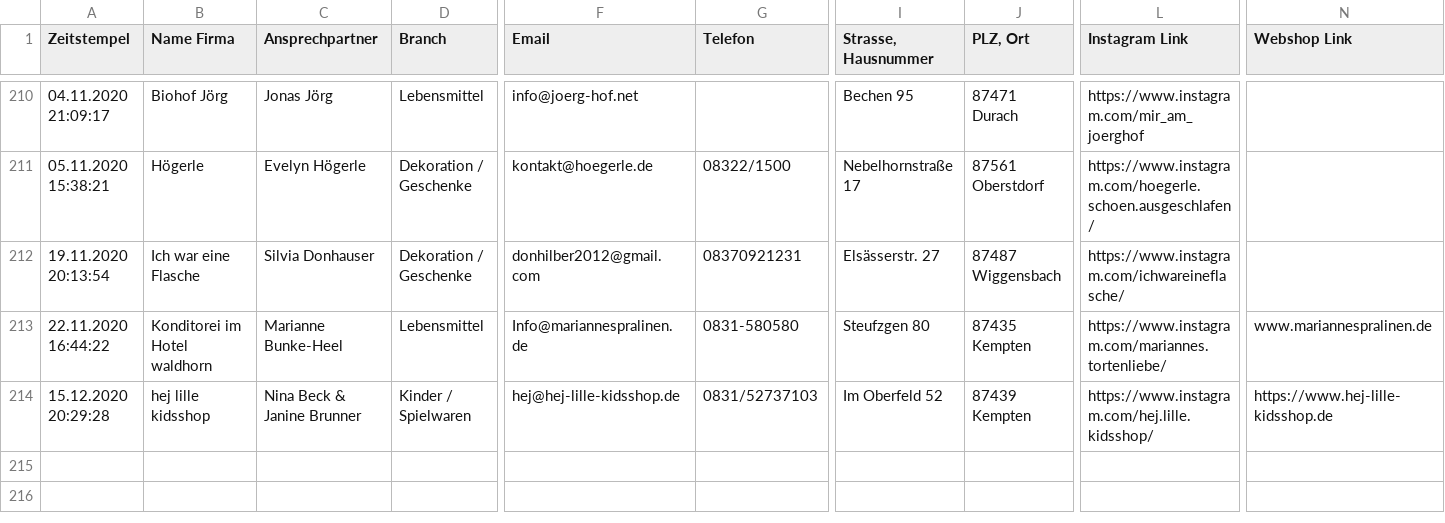
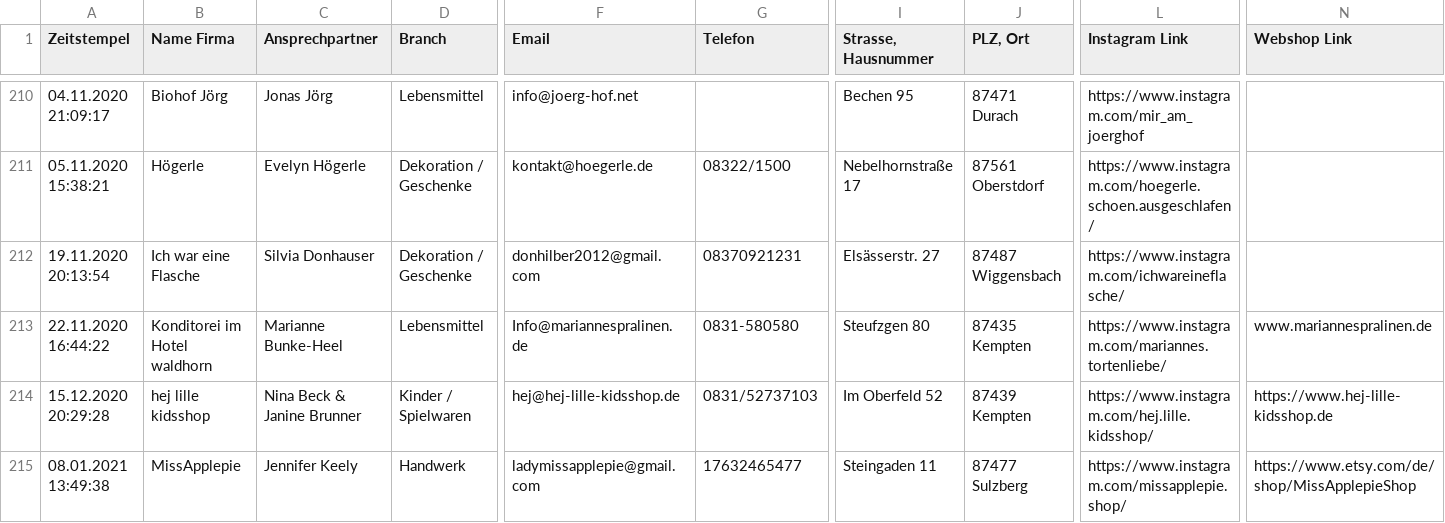
Before and after one commit to marcradziwill/tante-hilde, a CSV file: content/companies.csv, drawn as a sheet; only a part is shown, gaps mark what is left out; rows hold the shown columns only; the diff covers the shown part only; the diff names each change by its address in the sheet, - before the commit and + after, or states it on an @@ line.

Commit message:
updated companies

```diff
--- a/content/companies.csv
+++ b/content/companies.csv
+row 215: 08.01.2021 13:49:38 | MissApplepie | Jennifer Keely | Handwerk | ladymissapplepie@gmail.com | 17632465477 | Steingaden 11 | 87477 Sulzberg | https://www.instagram.com/missapplepie.shop/ | https://www.etsy.com/de/shop/MissApplepieShop
```
Also changed, not shown: 1 added row and 2 edited cells elsewhere in this file, 1 other file.
